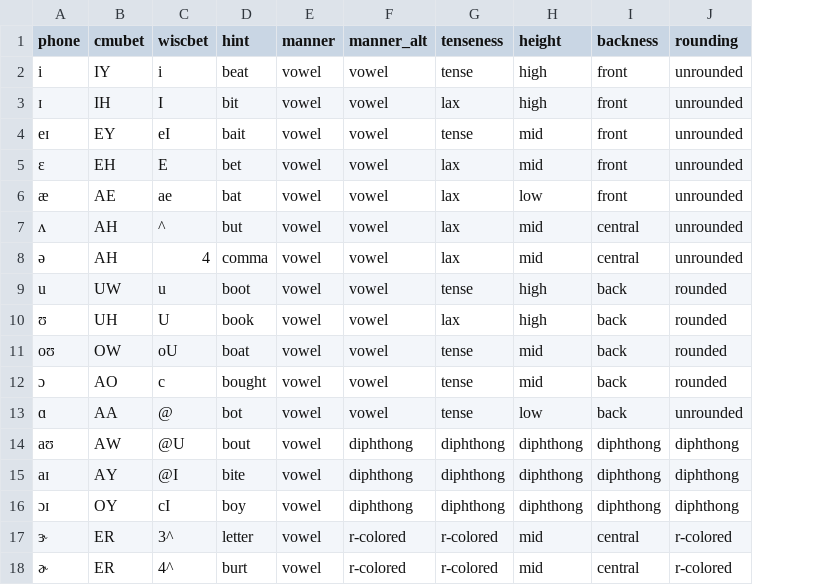
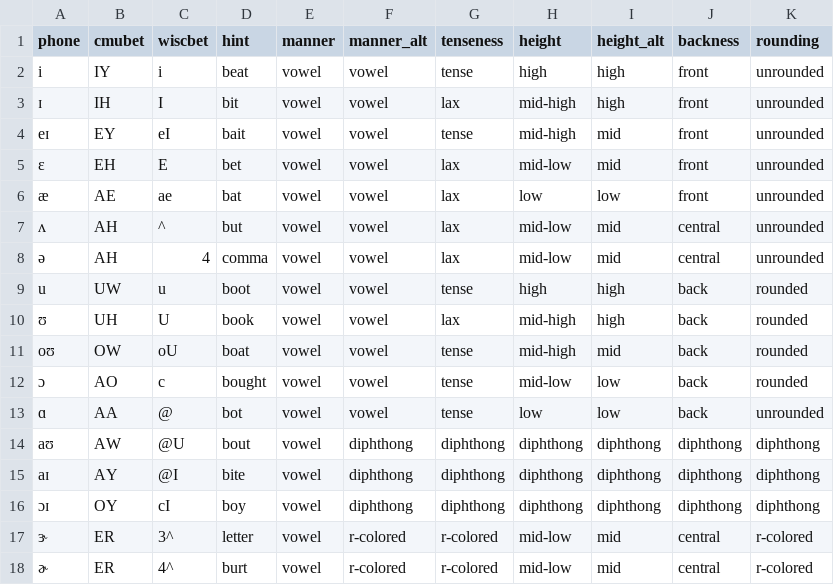
Before and after one commit to tjmahr/wisclabmisc, a CSV file: data-raw/vowels.csv, drawn as a sheet; the diff names each change by its address in the sheet, - before the commit and + after, or states it on an @@ line.

Commit message:
use four levels of vowel height

```diff
--- a/data-raw/vowels.csv
+++ b/data-raw/vowels.csv
+column I (height_alt), rows 2-18: high | high | mid | mid | low | mid | mid | high | high | mid | low | low | diphthong | diphthong | diphthong | mid | mid
-H3 (height): high
+H3 (height): mid-high
-H4 (height): mid
+H4 (height): mid-high
-H5 (height): mid
+H5 (height): mid-low
-H7:H8 (height): mid
+H7:H8 (height): mid-low
-H10 (height): high
+H10 (height): mid-high
-H11 (height): mid
+H11 (height): mid-high
-H12 (height): mid
+H12 (height): mid-low
-H17:H18 (height): mid
+H17:H18 (height): mid-low
```
Also changed, not shown: 4 other files.
